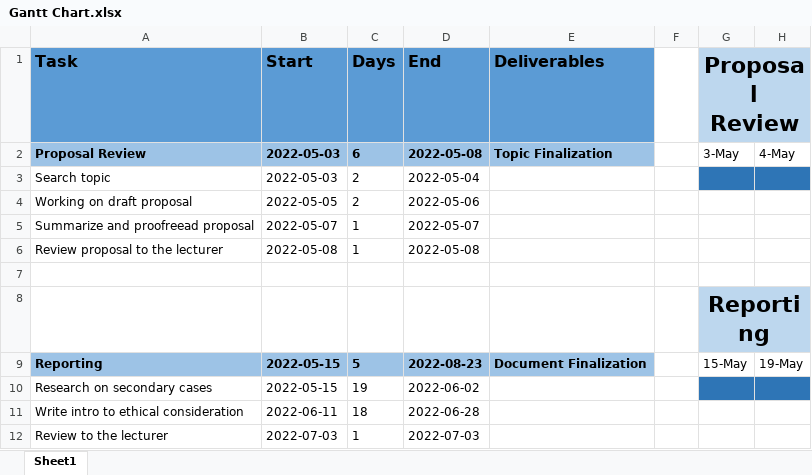
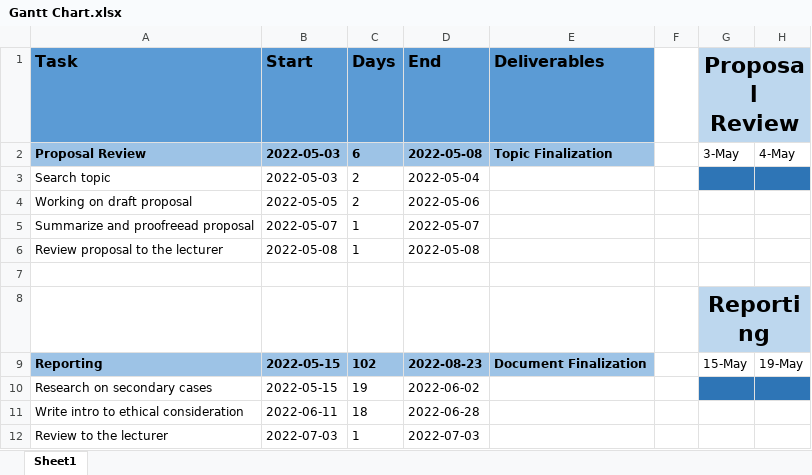
Before and after one commit to gaurishankar007/BS6-Academic-Writing, an Excel workbook: Individual Project/Gantt Chart.xlsx, sheet Sheet1, drawn as a sheet; only a part is shown; values as stored, in another font and other column widths than the file's, no borders; the diff names each change by its address in the sheet, - before the commit and + after, or states it on an @@ line.

```diff
--- a/Individual Project/Gantt Chart.xlsx (sheet Sheet1)
+++ b/Individual Project/Gantt Chart.xlsx (sheet Sheet1)
-C9 (Days): 5
+C9 (Days): 102
```
Also changed, not shown: 3 other files.
